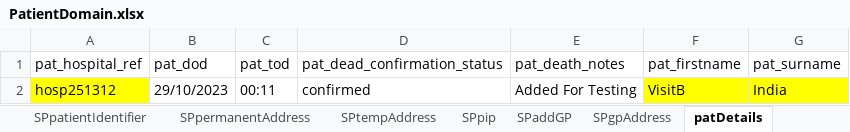
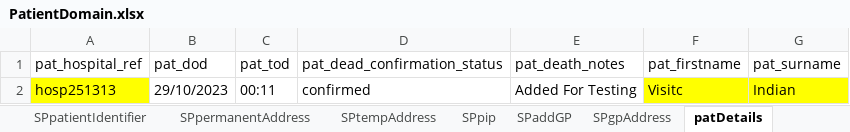
Before and after one commit to manojvyavahare27/C4Automation, an Excel workbook: ExcelFiles/PatientDomain.xlsx, sheet patDetails, drawn as a sheet; values as stored, in another font and other column widths than the file's, no borders; the diff names each change by its address in the sheet, - before the commit and + after, or states it on an @@ line.

```diff
--- a/ExcelFiles/PatientDomain.xlsx (sheet patDetails)
+++ b/ExcelFiles/PatientDomain.xlsx (sheet patDetails)
-A2 (pat_hospital_ref): hosp251312
+A2 (pat_hospital_ref): hosp251313
-F2 (pat_firstname): VisitB
+F2 (pat_firstname): Visitc
-G2 (pat_surname): India
+G2 (pat_surname): Indian
```
Also changed, not shown: sheet addPatient, sheet patientIdentifier, sheet editPatient.
